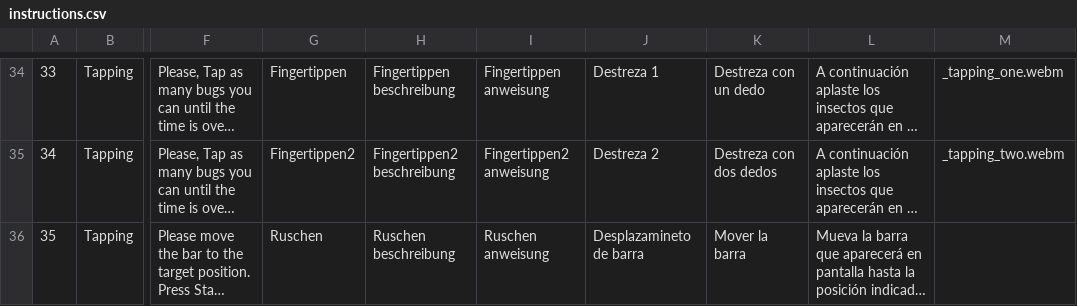
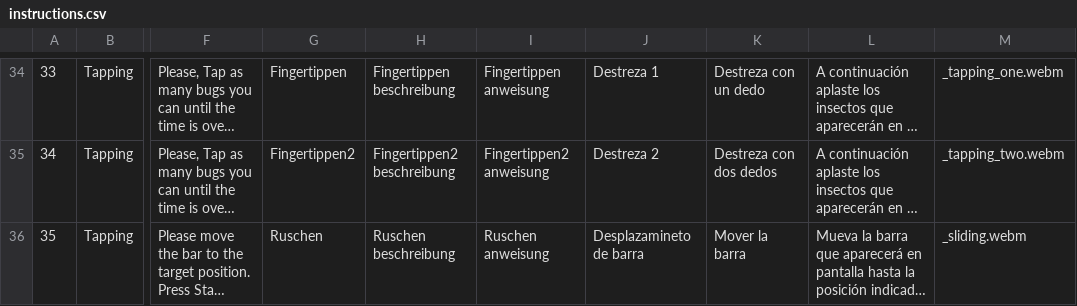
Before and after one commit to SAGI-FAU/SMA2, a CSV file: app/src/main/assets/instructions.csv, drawn as a sheet; only a part is shown, gaps mark what is left out; long unchanged cells end in …; the diff names each change by its address in the sheet, - before the commit and + after, or states it on an @@ line.

Commit message:
last changes, sliding video, tapping feaatures, setting change scheduler

```diff
--- a/app/src/main/assets/instructions.csv
+++ b/app/src/main/assets/instructions.csv
-M36: (empty)
+M36: _sliding.webm
```
Also changed, not shown: 14 other files.
